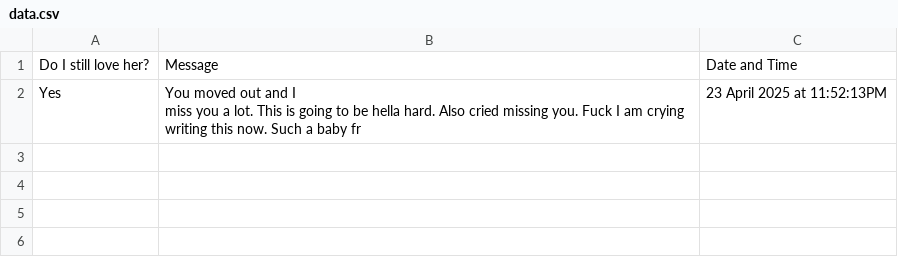
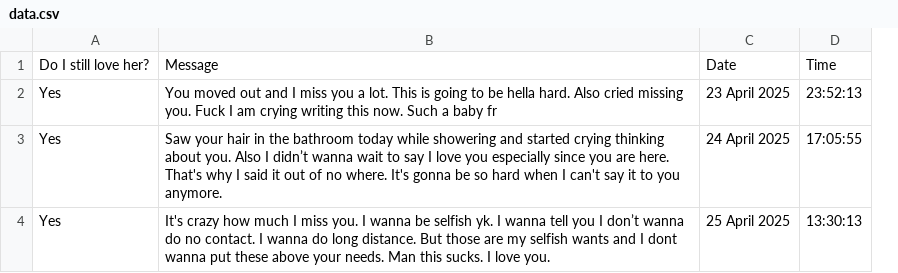
Before and after one commit to kkattri/areyousuredulu, a CSV file: data.csv, drawn as a sheet; removed rows and columns are numbered as before the commit, all else as after; the diff names each change by its address in the sheet, - before the commit and + after, or states it on an @@ line.

```diff
--- a/data.csv
+++ b/data.csv
-column C, rows 1-2: Date and Time | 23 April 2025 at 11:52:13PM
+column C, rows 1-2: Date | 23 April 2025
+column D, rows 1-2: Time | 23:52:13
-B2: …baby fr
+B2: …baby fr
+row 3: Yes | Saw your hair in the bathroom today while showering and started crying thinking about you. Also I didn’t wanna wait to say I love you especially since you are here. That's why I said it out of no where. It's gonna be so hard when I can't say it to you anymore. | 24 April 2025 | 17:05:55
+row 4: Yes | It's crazy how much I miss you. I wanna be selfish yk. I wanna tell you I don’t wanna do no contact. I wanna do long distance. But those are my selfish wants and I dont wanna put these above your needs. Man this sucks. I love you. | 25 April 2025 | 13:30:13
```
Also changed, not shown: 5 other files.
